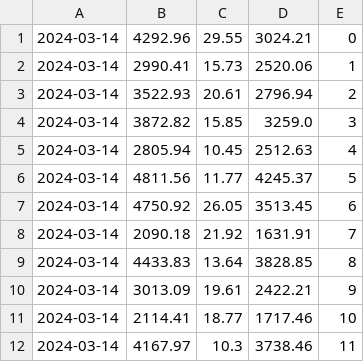
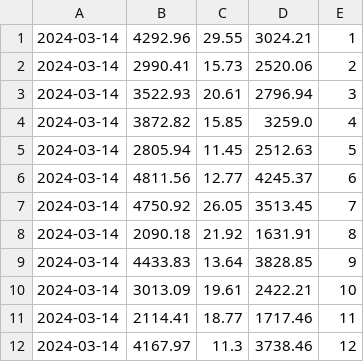
Before and after one commit to adrigg2/DWCS, a CSV file: T7/ej2/payslips/legacy/payslips_2024_03.csv, drawn as a sheet.

```diff
--- a/T7/ej2/payslips/legacy/payslips_2024_03.csv
+++ b/T7/ej2/payslips/legacy/payslips_2024_03.csv
@@ -1,12 +1,12 @@
-2024-03-14,4292.96,29.55,3024.21,0
-2024-03-14,2990.41,15.73,2520.06,1
-2024-03-14,3522.93,20.61,2796.94,2
-2024-03-14,3872.82,15.85,3259.0,3
-2024-03-14,2805.94,10.45,2512.63,4
-2024-03-14,4811.56,11.77,4245.37,5
-2024-03-14,4750.92,26.05,3513.45,6
-2024-03-14,2090.18,21.92,1631.91,7
-2024-03-14,4433.83,13.64,3828.85,8
-2024-03-14,3013.09,19.61,2422.21,9
-2024-03-14,2114.41,18.77,1717.46,10
-2024-03-14,4167.97,10.3,3738.46,11
+2024-03-14,4292.96,29.55,3024.21,1
+2024-03-14,2990.41,15.73,2520.06,2
+2024-03-14,3522.93,20.61,2796.94,3
+2024-03-14,3872.82,15.85,3259.0,4
+2024-03-14,2805.94,11.45,2512.63,5
+2024-03-14,4811.56,12.77,4245.37,6
+2024-03-14,4750.92,26.05,3513.45,7
+2024-03-14,2090.18,21.92,1631.91,8
+2024-03-14,4433.83,13.64,3828.85,9
+2024-03-14,3013.09,19.61,2422.21,10
+2024-03-14,2114.41,18.77,1717.46,11
+2024-03-14,4167.97,11.3,3738.46,12
```
Also changed, not shown: T7/ej2/payslips/legacy/payslips_2024_02.csv, T7/ej2/payslips/legacy/payslips_2024_04.csv, 14 other files.
